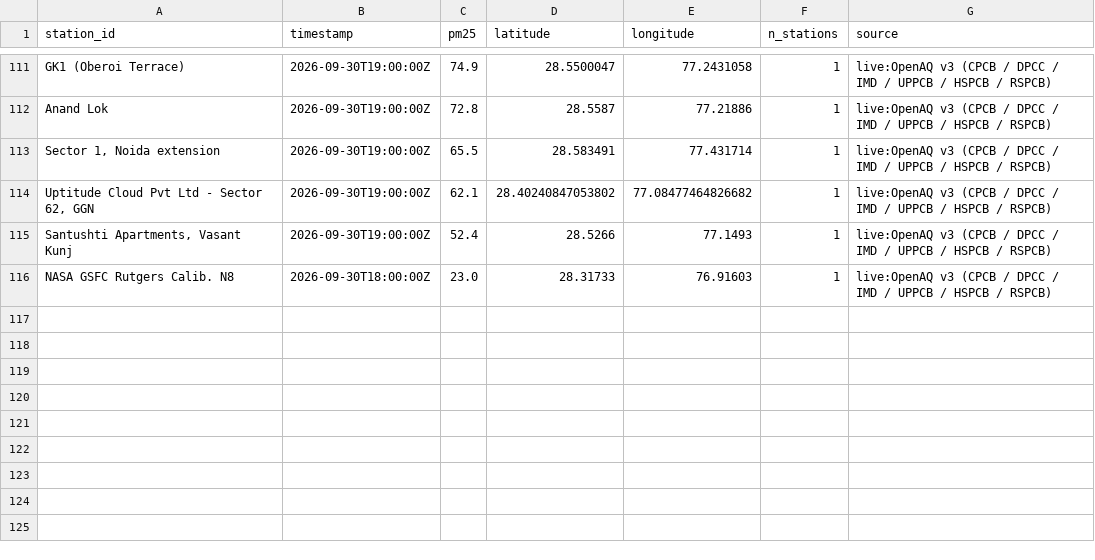
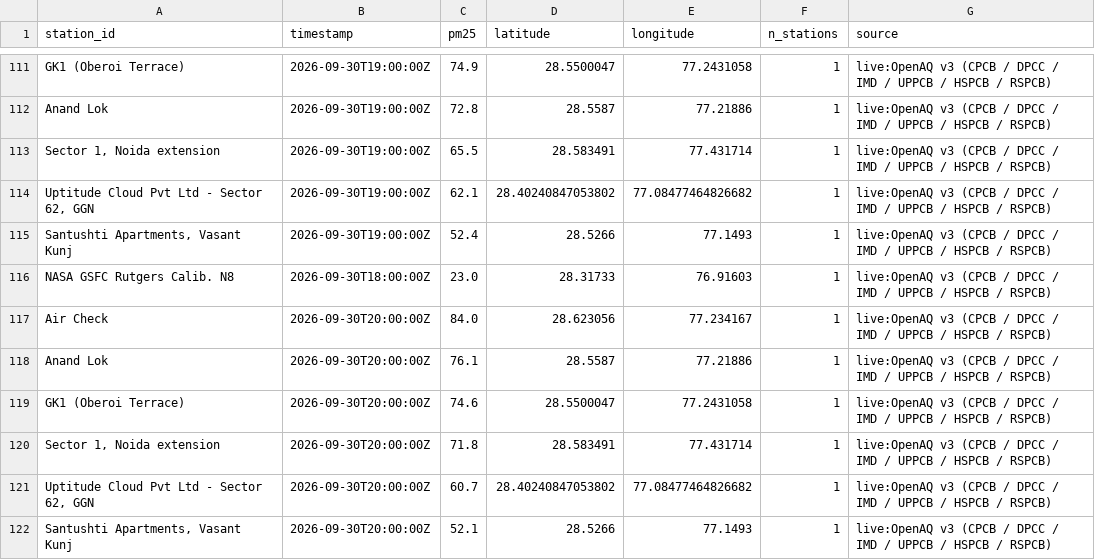
Before and after one commit to jeyamoorthi/AREE, a CSV file: observations/2026-09-30.csv, drawn as a sheet; only a part is shown, gaps mark what is left out; the diff names each change by its address in the sheet, - before the commit and + after, or states it on an @@ line.

```diff
--- a/observations/2026-09-30.csv
+++ b/observations/2026-09-30.csv
+row 117: Air Check | 2026-09-30T20:00:00Z | 84.0 | 28.623056 | 77.234167 | 1 | live:OpenAQ v3 (CPCB / DPCC / IMD / UPPCB / HSPCB / RSPCB)
+row 118: Anand Lok | 2026-09-30T20:00:00Z | 76.1 | 28.5587 | 77.21886 | 1 | live:OpenAQ v3 (CPCB / DPCC / IMD / UPPCB / HSPCB / RSPCB)
+row 119: GK1 (Oberoi Terrace) | 2026-09-30T20:00:00Z | 74.6 | 28.5500047 | 77.2431058 | 1 | live:OpenAQ v3 (CPCB / DPCC / IMD / UPPCB / HSPCB / RSPCB)
+row 120: Sector 1, Noida extension | 2026-09-30T20:00:00Z | 71.8 | 28.583491 | 77.431714 | 1 | live:OpenAQ v3 (CPCB / DPCC / IMD / UPPCB / HSPCB / RSPCB)
+row 121: Uptitude Cloud Pvt Ltd - Sector 62, GGN | 2026-09-30T20:00:00Z | 60.7 | 28.40240847053802 | 77.08477464826682 | 1 | live:OpenAQ v3 (CPCB / DPCC / IMD / UPPCB / HSPCB / RSPCB)
+row 122: Santushti Apartments, Vasant Kunj | 2026-09-30T20:00:00Z | 52.1 | 28.5266 | 77.1493 | 1 | live:OpenAQ v3 (CPCB / DPCC / IMD / UPPCB / HSPCB / RSPCB)
```
Also changed, not shown: 1 other file.
